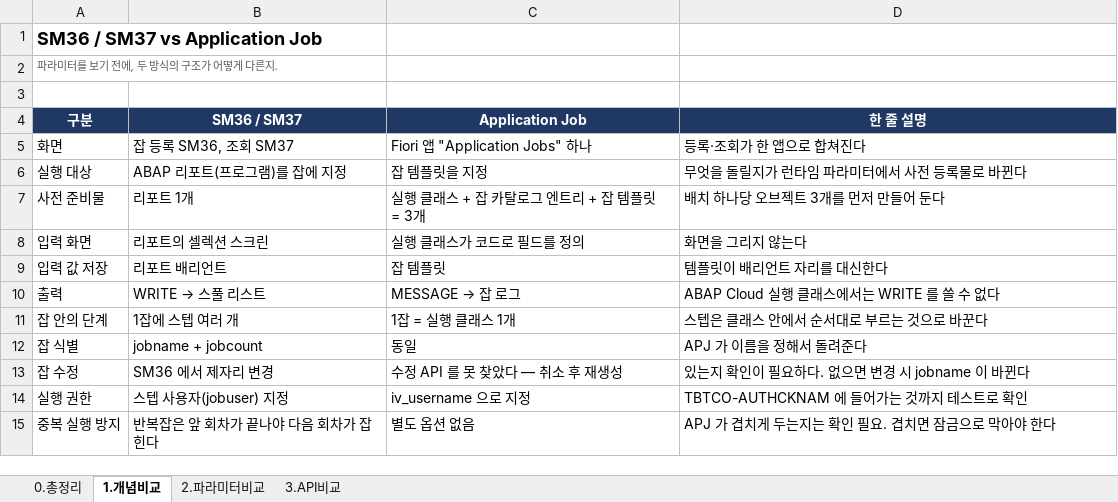
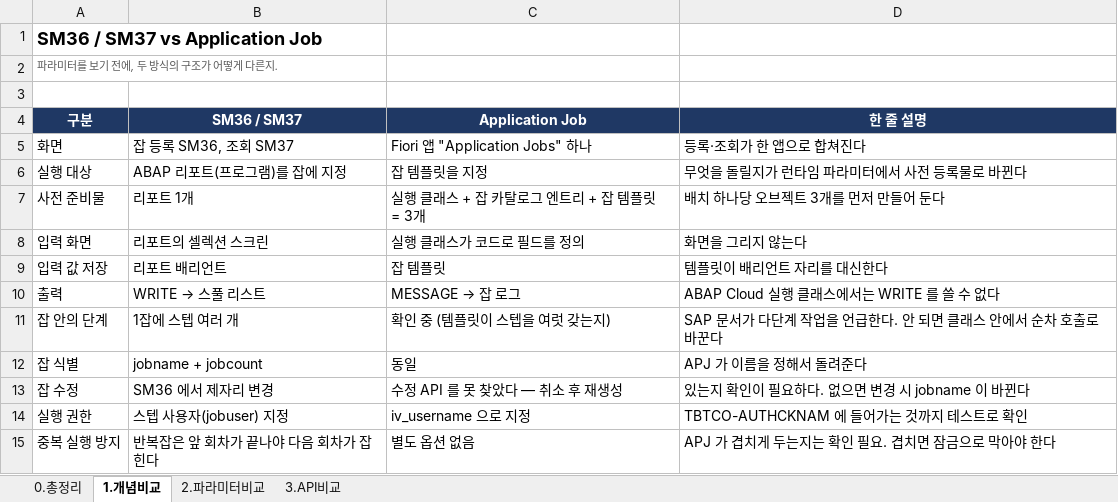
Before and after one commit to i0099222-cmd/ai, an Excel workbook: abap/zbc_job/SM36_vs_ApplicationJob.xlsx, sheet 1.개념비교, drawn as a sheet; values as stored, in another font and other column widths than the file's, no borders; the diff names each change by its address in the sheet, - before the commit and + after, or states it on an @@ line.

```diff
--- a/abap/zbc_job/SM36_vs_ApplicationJob.xlsx (sheet 1.개념비교)
+++ b/abap/zbc_job/SM36_vs_ApplicationJob.xlsx (sheet 1.개념비교)
-C11 (Application Job): 1잡 = 실행 클래스 1개
+C11 (Application Job): 확인 중 (템플릿이 스텝을 여럿 갖는지)
-D11 (한 줄 설명): 스텝은 클래스 안에서 순서대로 부르는 것으로 바꾼다
+D11 (한 줄 설명): SAP 문서가 다단계 작업을 언급한다. 안 되면 클래스 안에서 순차 호출로 바꾼다
```
Also changed, not shown: sheet 2.파라미터비교, sheet 0.총정리.
